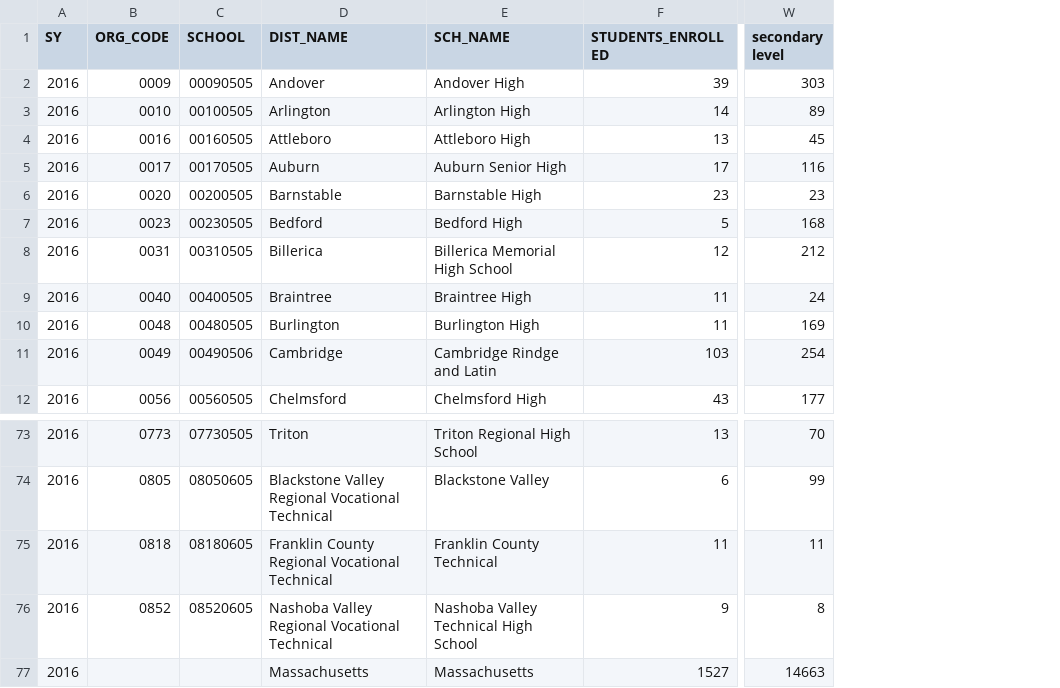
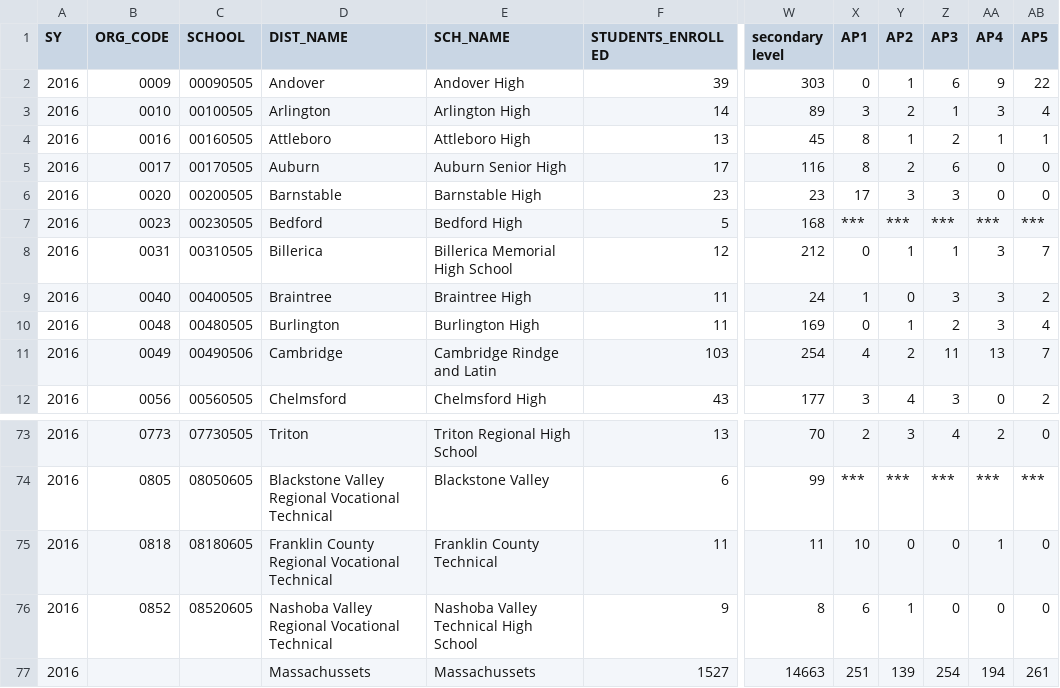
Before and after one commit to mbae-org/spark-digital-equity, a CSV file: src/data/excel/2016-combined.csv, drawn as a sheet; only a part is shown, gaps mark what is left out; the diff names each change by its address in the sheet, - before the commit and + after, or states it on an @@ line.

```diff
--- a/src/data/excel/2016-combined.csv
+++ b/src/data/excel/2016-combined.csv
+column X (AP1), rows 2-12: 0 | 3 | 8 | 8 | 17 | *** | 0 | 1 | 0 | 4 | 3; rows 73-77: 2 | *** | 10 | 6 | 251
+column Y (AP2), rows 2-12: 1 | 2 | 1 | 2 | 3 | *** | 1 | 0 | 1 | 2 | 4; rows 73-77: 3 | *** | 0 | 1 | 139
+column Z (AP3), rows 2-12: 6 | 1 | 2 | 6 | 3 | *** | 1 | 3 | 2 | 11 | 3; rows 73-77: 4 | *** | 0 | 0 | 254
+column AA (AP4), rows 2-12: 9 | 3 | 1 | 0 | 0 | *** | 3 | 3 | 3 | 13 | 0; rows 73-77: 2 | *** | 1 | 0 | 194
+column AB (AP5), rows 2-12: 22 | 4 | 1 | 0 | 0 | *** | 7 | 2 | 4 | 7 | 2; rows 73-77: 0 | *** | 0 | 0 | 261
-D77 (DIST_NAME): Massachusetts
+D77 (DIST_NAME): Massachussets
-E77 (SCH_NAME): Massachusetts
+E77 (SCH_NAME): Massachussets
```
Also changed, not shown: src/data/excel/2018-combined.csv, 2 other files.
